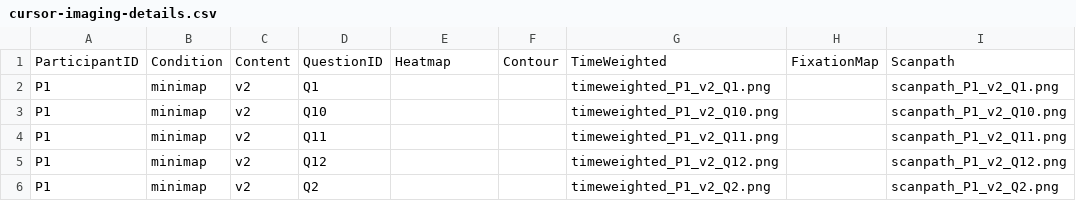
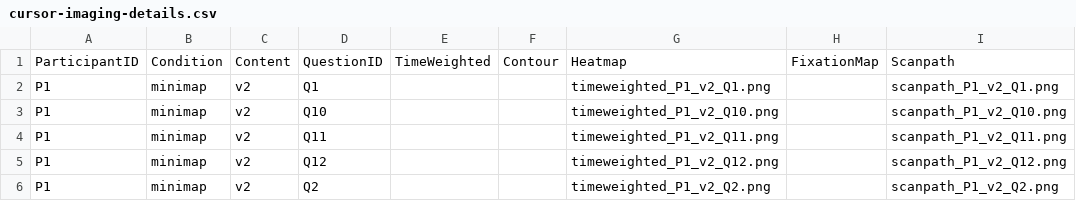
Before and after one commit to visual-context/catalogue, a CSV file: cursor-imaging-details.csv, drawn as a sheet; only a part is shown.

```diff
--- a/cursor-imaging-details.csv
+++ b/cursor-imaging-details.csv
@@ -1,2 +1,2 @@
-ParticipantID,Condition,Content,QuestionID,Heatmap,Contour,TimeWeighted,FixationMap,Scanpath
+ParticipantID,Condition,Content,QuestionID,TimeWeighted,Contour,Heatmap,FixationMap,Scanpath
 P1,minimap,v2,Q1,,,timeweighted_P1_v2_Q1.png,,scanpath_P1_v2_Q1.png
```
Also changed, not shown: 1 other file.
